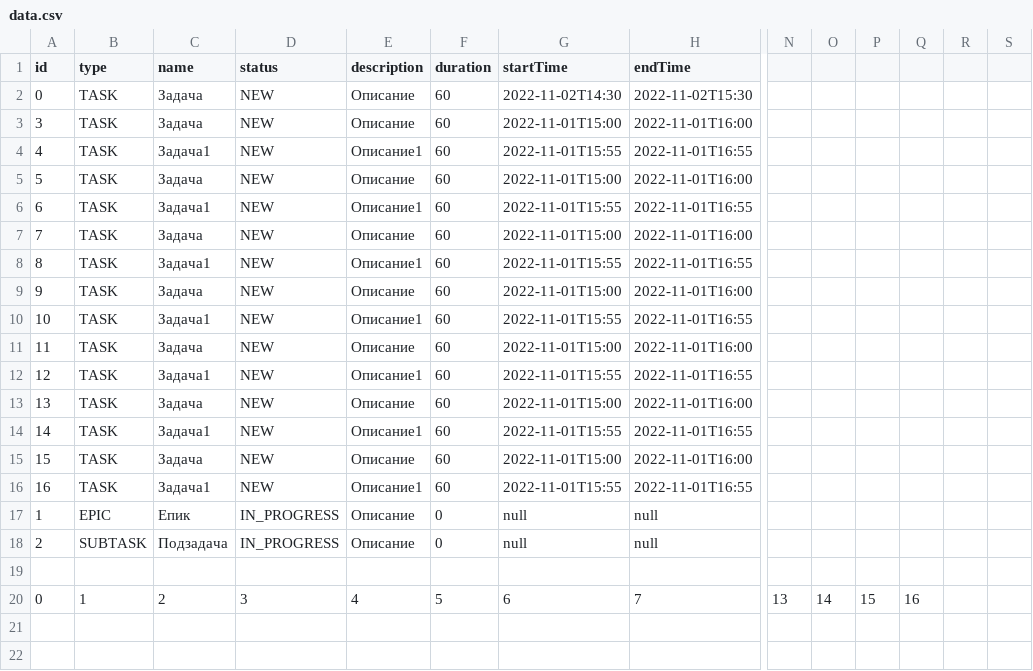
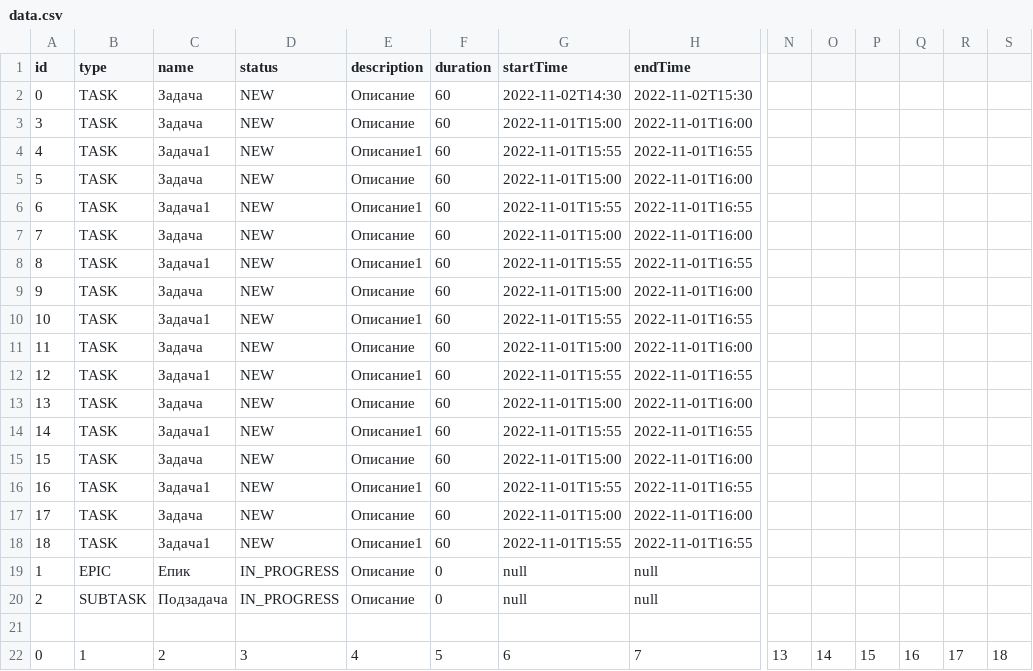
Before and after one commit to nooonseeense/third-sprint-kanban, a CSV file: src/main/java/data/data.csv, drawn as a sheet; only a part is shown, gaps mark what is left out; addresses are those after the commit; rows hold the shown columns only; the diff names each change by its address in the sheet, - before the commit and + after, or states it on an @@ line.

```diff
--- a/src/main/java/data/data.csv
+++ b/src/main/java/data/data.csv
+row 17: 17 | TASK | Задача | NEW | Описание | 60 | 2022-11-01T15:00 | 2022-11-01T16:00
+row 18: 18 | TASK | Задача1 | NEW | Описание1 | 60 | 2022-11-01T15:55 | 2022-11-01T16:55
-R22: (empty)
+R22: 17
-S22: (empty)
+S22: 18
```
Also changed, not shown: 4 other files.
